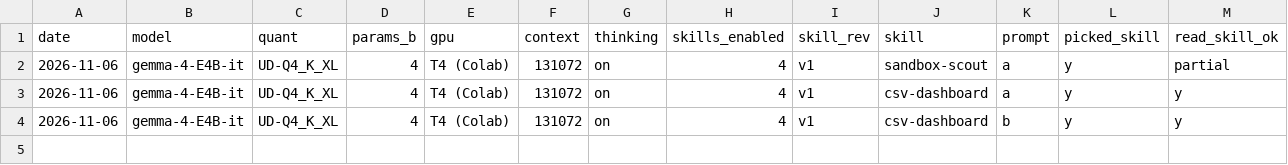
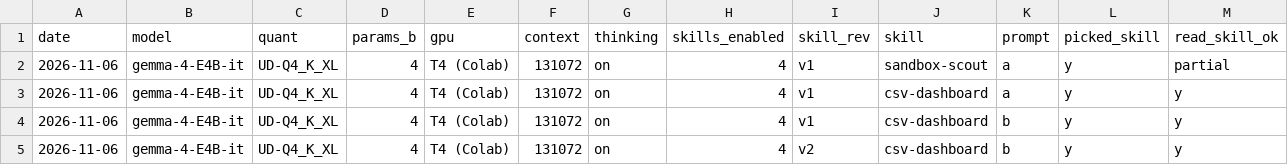
Before and after one commit to keyiyu0331/unsloth-skills, a CSV file: results/results.csv, drawn as a sheet; only a part is shown; rows hold the shown columns only; the diff names each change by its address in the sheet, - before the commit and + after, or states it on an @@ line.

```diff
--- a/results/results.csv
+++ b/results/results.csv
+row 5: 2026-11-06 | gemma-4-E4B-it | UD-Q4_K_XL | 4 | T4 (Colab) | 131072 | on | 4 | v2 | csv-dashboard | b | y | y
```
Also changed, not shown: 3 other files.
